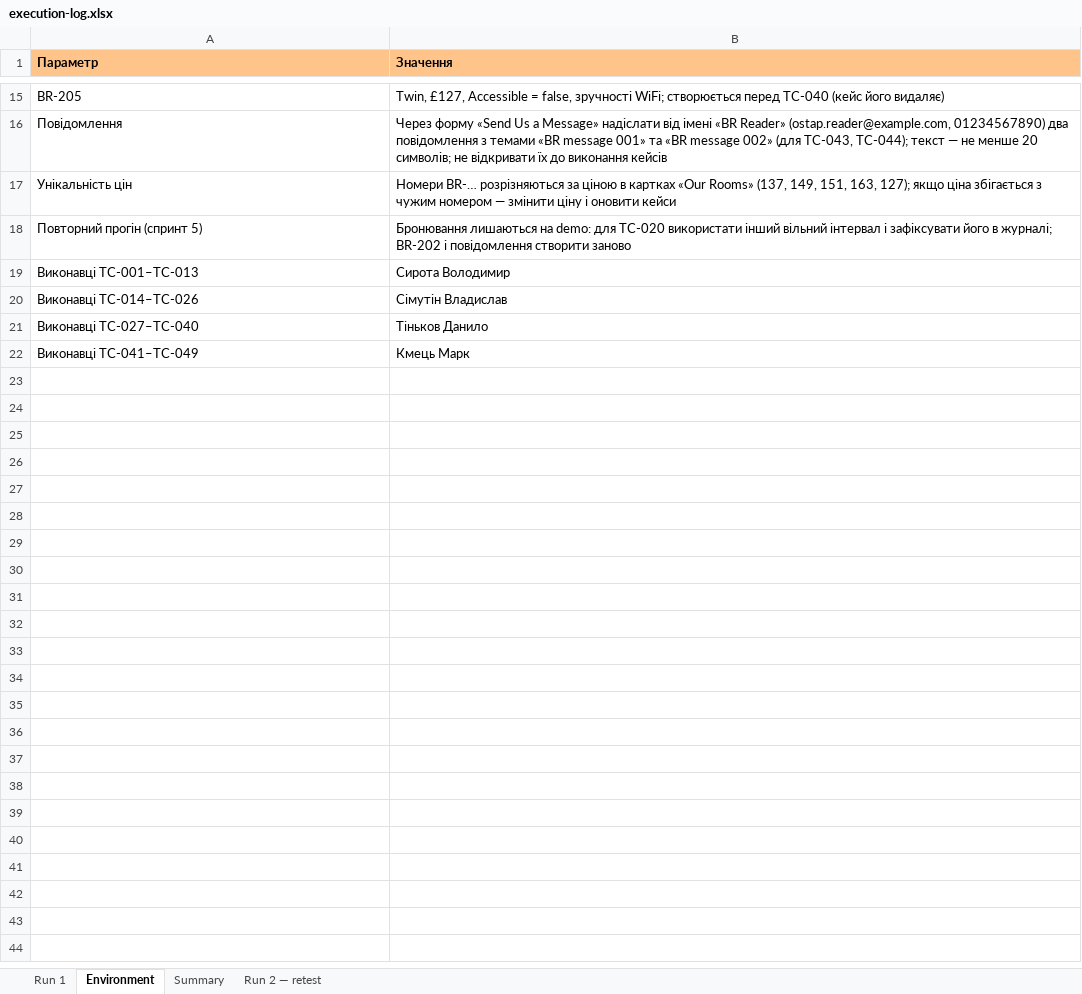
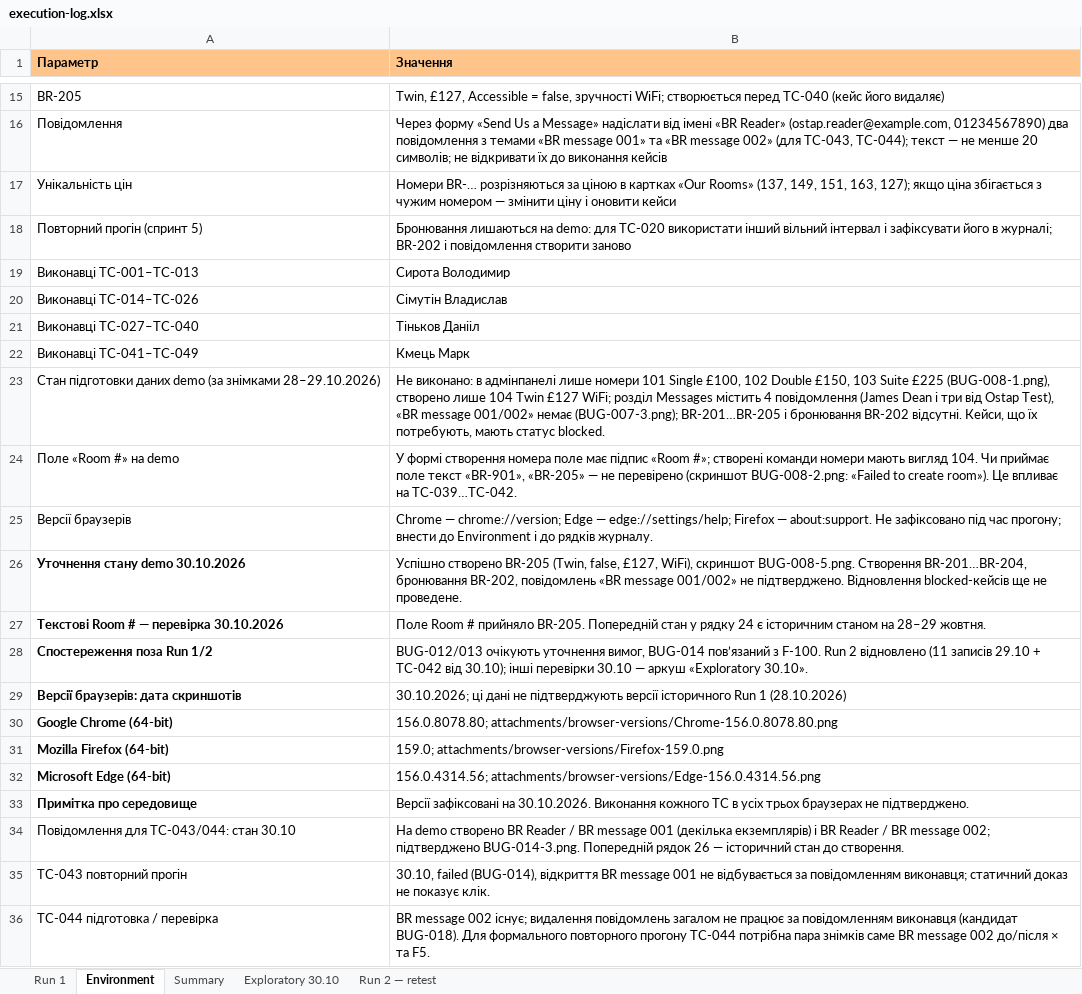
Before and after one commit to MarkKmets/Project_Staynow, an Excel workbook: docs/sprint3/execution-log.xlsx, sheet Environment, drawn as a sheet; only a part is shown, gaps mark what is left out; values as stored, in another font and other column widths than the file's, no borders; the diff names each change by its address in the sheet, - before the commit and + after, or states it on an @@ line.

```diff
--- a/docs/sprint3/execution-log.xlsx (sheet Environment)
+++ b/docs/sprint3/execution-log.xlsx (sheet Environment)
+sheet tab: Exploratory 30.10
-B21 (Значення): Тіньков Данило
+B21 (Значення): Тіньков Данііл
+row 23: Стан підготовки даних demo (за знімками 28–29.10.2026) | Не виконано: в адмінпанелі лише номери 101 Single £100, 102 Double £150, 103 Suite £225 (BUG-008-1.png), створено лише 104 Twin £127 WiFi; розділ Messages містить 4 повідомлення (James Dean і три від Ostap Test), «BR message 001/002» немає (BUG-007-3.png); BR-201…BR-205 і бронювання BR-202 відсутні. Кейси, що їх потребують, мають статус blocked.
+row 24: Поле «Room #» на demo | У формі створення номера поле має підпис «Room #»; створені команди номери мають вигляд 104. Чи приймає поле текст «BR-901», «BR-205» — не перевірено (скриншот BUG-008-2.png: «Failed to create room»). Це впливає на TC-039…TC-042.
+row 25: Версії браузерів | Chrome — chrome://version; Edge — edge://settings/help; Firefox — about:support. Не зафіксовано під час прогону; внести до Environment і до рядків журналу.
+row 26: Уточнення стану demo 30.10.2026 | Успішно створено BR-205 (Twin, false, £127, WiFi), скриншот BUG-008-5.png. Створення BR-201…BR-204, бронювання BR-202, повідомлень «BR message 001/002» не підтверджено. Відновлення blocked-кейсів ще не проведене.
+row 27: Текстові Room # — перевірка 30.10.2026 | Поле Room # прийняло BR-205. Попередній стан у рядку 24 є історичним станом на 28–29 жовтня.
+row 28: Спостереження поза Run 1/2 | BUG-012/013 очікують уточнення вимог, BUG-014 пов’язаний з F-100. Run 2 відновлено (11 записів 29.10 + TC-042 від 30.10); інші перевірки 30.10 — аркуш «Exploratory 30.10».
+row 29: Версії браузерів: дата скриншотів | 30.10.2026; ці дані не підтверджують версії історичного Run 1 (28.10.2026)
+row 30: Google Chrome (64-bit) | 156.0.8078.80; attachments/browser-versions/Chrome-156.0.8078.80.png
+row 31: Mozilla Firefox (64-bit) | 159.0; attachments/browser-versions/Firefox-159.0.png
+row 32: Microsoft Edge (64-bit) | 156.0.4314.56; attachments/browser-versions/Edge-156.0.4314.56.png
+row 33: Примітка про середовище | Версії зафіксовані на 30.10.2026. Виконання кожного TC в усіх трьох браузерах не підтверджено.
+row 34: Повідомлення для TC-043/044: стан 30.10 | На demo створено BR Reader / BR message 001 (декілька екземплярів) і BR Reader / BR message 002; підтверджено BUG-014-3.png. Попередній рядок 26 — історичний стан до створення.
+row 35: TC-043 повторний прогін | 30.10, failed (BUG-014), відкриття BR message 001 не відбувається за повідомленням виконавця; статичний доказ не показує клік.
+row 36: TC-044 підготовка / перевірка | BR message 002 існує; видалення повідомлень загалом не працює за повідомленням виконавця (кандидат BUG-018). Для формального повторного прогону TC-044 потрібна пара знімків саме BR message 002 до/після × та F5.
```
Also changed, not shown: sheet Run 2 — retest, sheet Summary, sheet Run 1, formulas that keep their value, docs/sprint3/test-cases.xlsx, 26 other files.
